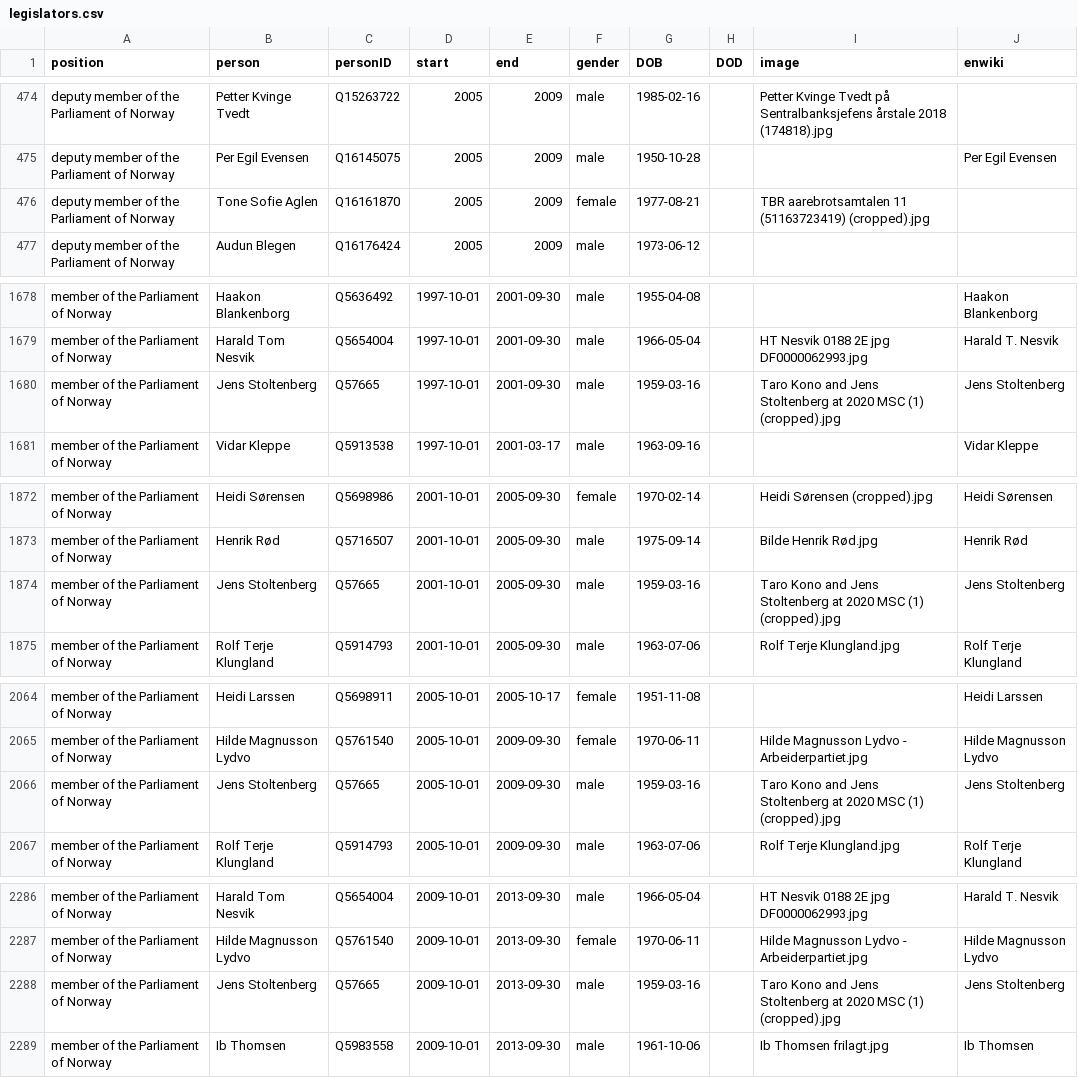
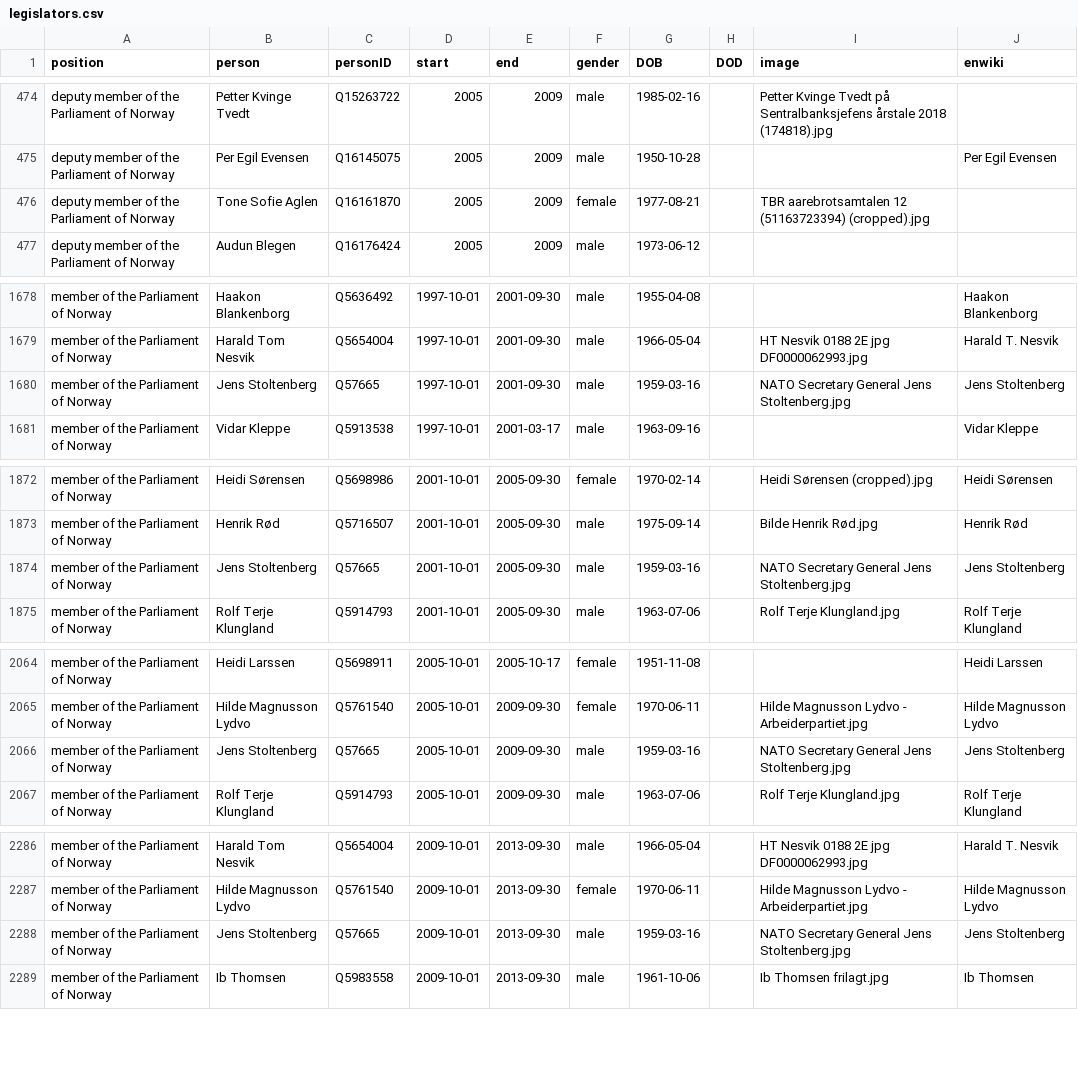
Before and after one commit to every-politician-scrapers/norway-cabinet, a CSV file: html/legislators.csv, drawn as a sheet; only a part is shown, gaps mark what is left out; the diff covers the shown part only.

```diff
--- a/html/legislators.csv
+++ b/html/legislators.csv
@@ -475,3 +475,3 @@ deputy member of the Parliament of Norway,Petter Kvinge Tvedt,Q15263722,2005,200
 deputy member of the Parliament of Norway,Per Egil Evensen,Q16145075,2005,2009,male,1950-10-28,,,Per Egil Evensen
-deputy member of the Parliament of Norway,Tone Sofie Aglen,Q16161870,2005,2009,female,1977-08-21,,TBR aarebrotsamtalen 11 (51163723419) (cropped).jpg,
+deputy member of the Parliament of Norway,Tone Sofie Aglen,Q16161870,2005,2009,female,1977-08-21,,TBR aarebrotsamtalen 12 (51163723394) (cropped).jpg,
 deputy member of the Parliament of Norway,Audun Blegen,Q16176424,2005,2009,male,1973-06-12,,,
@@ -1679,3 +1679,3 @@ member of the Parliament of Norway,Haakon Blankenborg,Q5636492,1997-10-01,2001-0
 member of the Parliament of Norway,Harald Tom Nesvik,Q5654004,1997-10-01,2001-09-30,male,1966-05-04,,HT Nesvik 0188 2E jpg DF0000062993.jpg,Harald T. Nesvik
-member of the Parliament of Norway,Jens Stoltenberg,Q57665,1997-10-01,2001-09-30,male,1959-03-16,,Taro Kono and Jens Stoltenberg at 2020 MSC (1) (cropped).jpg,Jens Stoltenberg
+member of the Parliament of Norway,Jens Stoltenberg,Q57665,1997-10-01,2001-09-30,male,1959-03-16,,NATO Secretary General Jens Stoltenberg.jpg,Jens Stoltenberg
 member of the Parliament of Norway,Vidar Kleppe,Q5913538,1997-10-01,2001-03-17,male,1963-09-16,,,Vidar Kleppe
@@ -1873,3 +1873,3 @@ member of the Parliament of Norway,Heidi Sørensen,Q5698986,2001-10-01,2005-09-3
 member of the Parliament of Norway,Henrik Rød,Q5716507,2001-10-01,2005-09-30,male,1975-09-14,,Bilde Henrik Rød.jpg,Henrik Rød
-member of the Parliament of Norway,Jens Stoltenberg,Q57665,2001-10-01,2005-09-30,male,1959-03-16,,Taro Kono and Jens Stoltenberg at 2020 MSC (1) (cropped).jpg,Jens Stoltenberg
+member of the Parliament of Norway,Jens Stoltenberg,Q57665,2001-10-01,2005-09-30,male,1959-03-16,,NATO Secretary General Jens Stoltenberg.jpg,Jens Stoltenberg
 member of the Parliament of Norway,Rolf Terje Klungland,Q5914793,2001-10-01,2005-09-30,male,1963-07-06,,Rolf Terje Klungland.jpg,Rolf Terje Klungland
@@ -2065,3 +2065,3 @@ member of the Parliament of Norway,Heidi Larssen,Q5698911,2005-10-01,2005-10-17,
 member of the Parliament of Norway,Hilde Magnusson Lydvo,Q5761540,2005-10-01,2009-09-30,female,1970-06-11,,Hilde Magnusson Lydvo - Arbeiderpartiet.jpg,Hilde Magnusson Lydvo
-member of the Parliament of Norway,Jens Stoltenberg,Q57665,2005-10-01,2009-09-30,male,1959-03-16,,Taro Kono and Jens Stoltenberg at 2020 MSC (1) (cropped).jpg,Jens Stoltenberg
+member of the Parliament of Norway,Jens Stoltenberg,Q57665,2005-10-01,2009-09-30,male,1959-03-16,,NATO Secretary General Jens Stoltenberg.jpg,Jens Stoltenberg
 member of the Parliament of Norway,Rolf Terje Klungland,Q5914793,2005-10-01,2009-09-30,male,1963-07-06,,Rolf Terje Klungland.jpg,Rolf Terje Klungland
@@ -2287,3 +2287,3 @@ member of the Parliament of Norway,Harald Tom Nesvik,Q5654004,2009-10-01,2013-09
 member of the Parliament of Norway,Hilde Magnusson Lydvo,Q5761540,2009-10-01,2013-09-30,female,1970-06-11,,Hilde Magnusson Lydvo - Arbeiderpartiet.jpg,Hilde Magnusson Lydvo
-member of the Parliament of Norway,Jens Stoltenberg,Q57665,2009-10-01,2013-09-30,male,1959-03-16,,Taro Kono and Jens Stoltenberg at 2020 MSC (1) (cropped).jpg,Jens Stoltenberg
+member of the Parliament of Norway,Jens Stoltenberg,Q57665,2009-10-01,2013-09-30,male,1959-03-16,,NATO Secretary General Jens Stoltenberg.jpg,Jens Stoltenberg
 member of the Parliament of Norway,Ib Thomsen,Q5983558,2009-10-01,2013-09-30,male,1961-10-06,,Ib Thomsen frilagt.jpg,Ib Thomsen
```
Also changed, not shown: 1 edited cell elsewhere in this file, html/holders21.csv.
